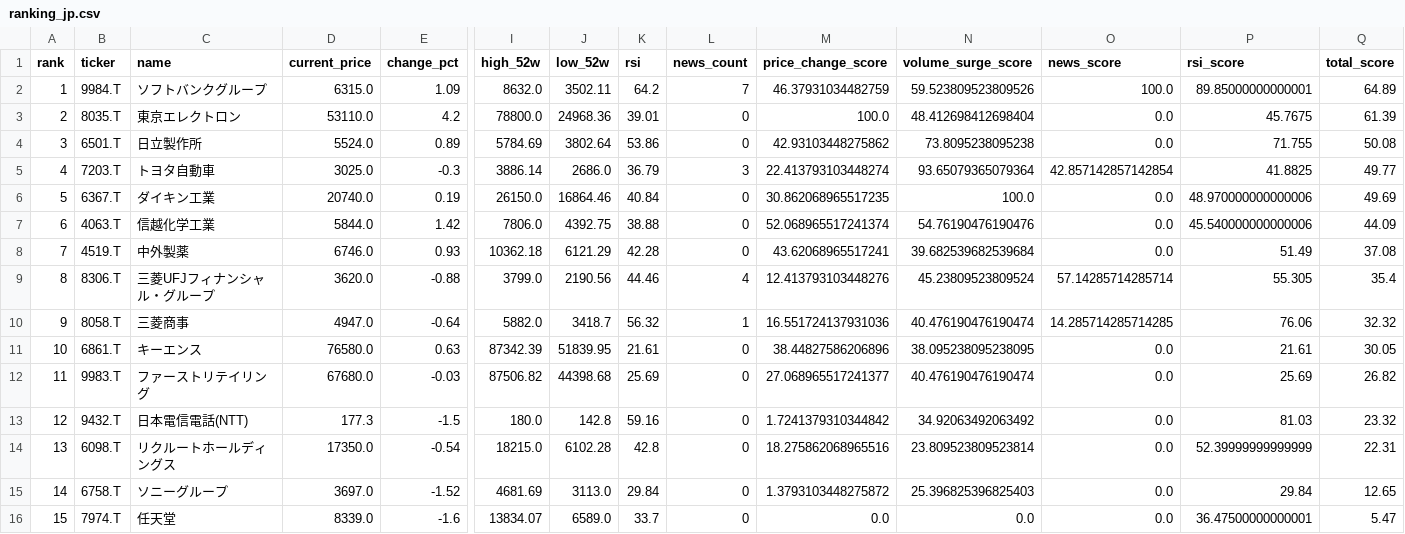
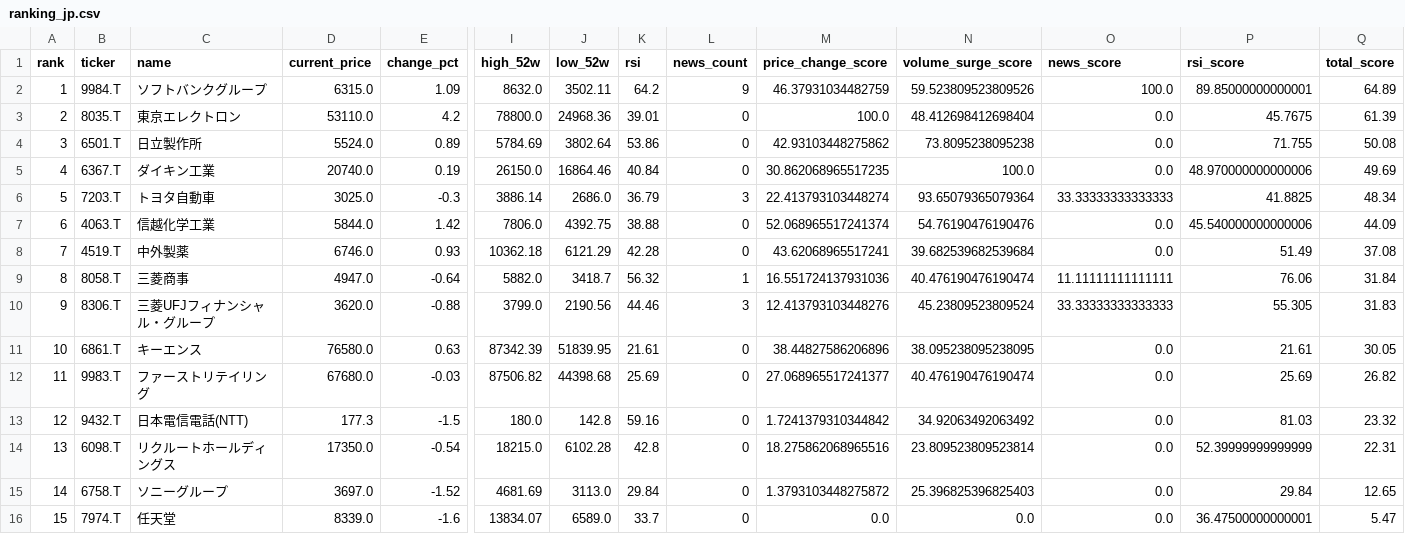
Before and after one commit to ynokinawa19-lgtm/stock-ranking-app, a CSV file: data/ranking_jp.csv, drawn as a sheet; only a part is shown, gaps mark what is left out; removed rows and columns are numbered as before the commit, all else as after; rows hold the shown columns only; the diff names each change by its address in the sheet, - before the commit and + after, or states it on an @@ line.

```diff
--- a/data/ranking_jp.csv
+++ b/data/ranking_jp.csv
-L2 (news_count): 7
+L2 (news_count): 9
-row 5: 4 | 7203.T | トヨタ自動車 | 3025.0 | -0.3 | 3886.14 | 2686.0 | 36.79 | 3 | 22.413793103448274 | 93.65079365079364 | 42.857142857142854 | 41.8825 | 49.77
-A5 (rank): 5
+A5 (rank): 4
+row 6: 5 | 7203.T | トヨタ自動車 | 3025.0 | -0.3 | 3886.14 | 2686.0 | 36.79 | 3 | 22.413793103448274 | 93.65079365079364 | 33.33333333333333 | 41.8825 | 48.34
-row 9: 8 | 8306.T | 三菱UFJフィナンシャル・グループ | 3620.0 | -0.88 | 3799.0 | 2190.56 | 44.46 | 4 | 12.413793103448276 | 45.23809523809524 | 57.14285714285714 | 55.305 | 35.4
-A9 (rank): 9
+A9 (rank): 8
-O9 (news_score): 14.285714285714285
+O9 (news_score): 11.11111111111111
-Q9 (total_score): 32.32
+Q9 (total_score): 31.84
+row 10: 9 | 8306.T | 三菱UFJフィナンシャル・グループ | 3620.0 | -0.88 | 3799.0 | 2190.56 | 44.46 | 3 | 12.413793103448276 | 45.23809523809524 | 33.33333333333333 | 55.305 | 31.83
```
Also changed, not shown: data/ranking_us.csv, 3 other files.
